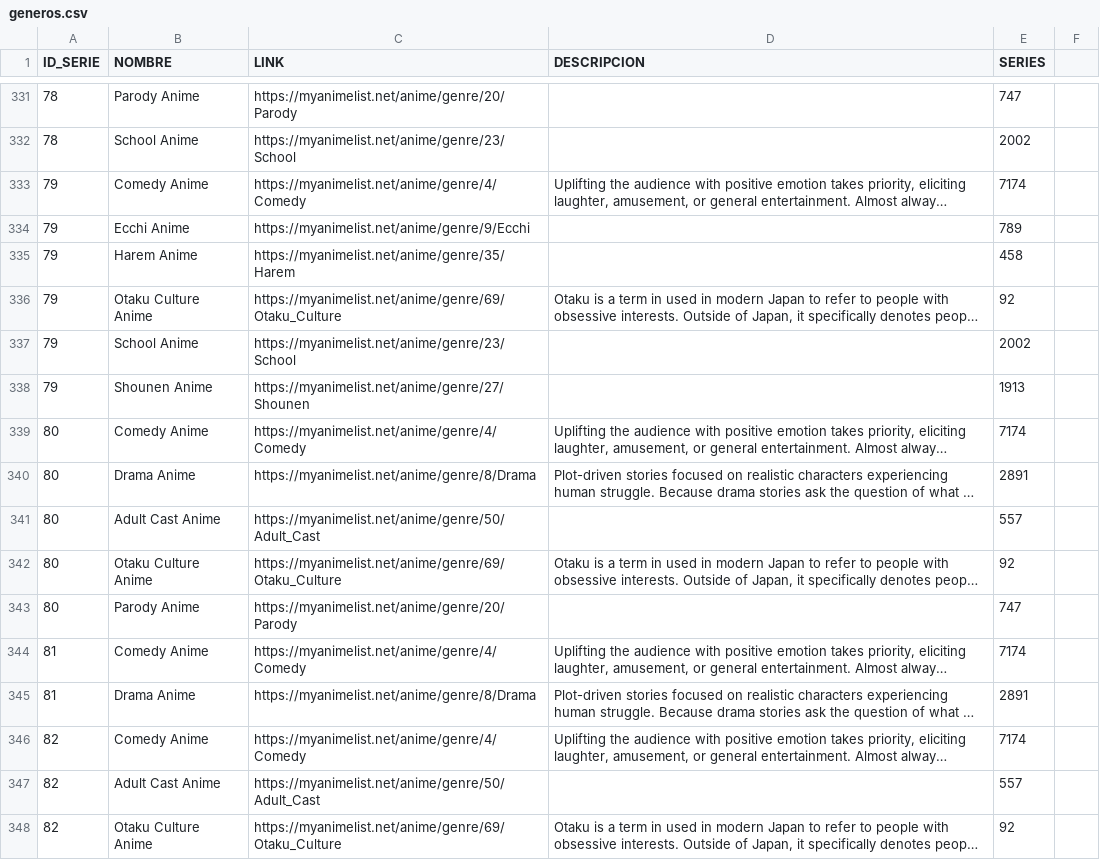
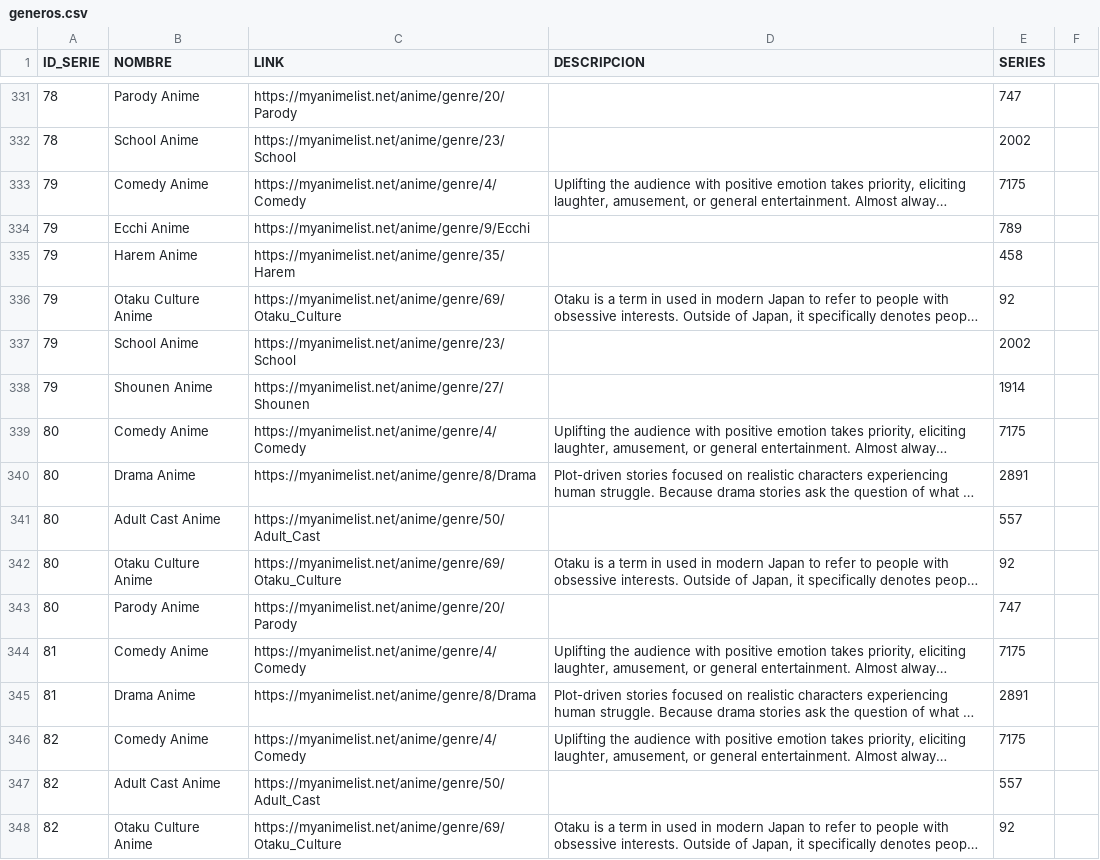
Before and after one commit to AlejandroP02/WebScrapping, a CSV file: src/main/generos.csv, drawn as a sheet; only a part is shown, gaps mark what is left out; long unchanged cells end in …; the diff covers the shown part only; the diff names each change by its address in the sheet, - before the commit and + after, or states it on an @@ line.

```diff
--- a/src/main/generos.csv
+++ b/src/main/generos.csv
-E333 (SERIES): 7174
+E333 (SERIES): 7175
-E338 (SERIES): 1913
+E338 (SERIES): 1914
-E339 (SERIES): 7174
+E339 (SERIES): 7175
-E344 (SERIES): 7174
+E344 (SERIES): 7175
-E346 (SERIES): 7174
+E346 (SERIES): 7175
```
Also changed, not shown: 3 added rows, 3 removed rows and 124 edited cells elsewhere in this file, src/main/estudios.csv, src/main/series.csv, 3 other files.
